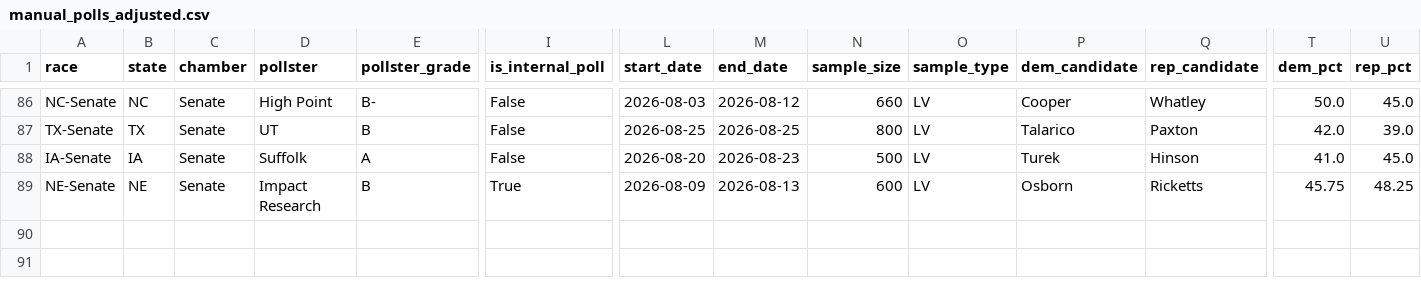
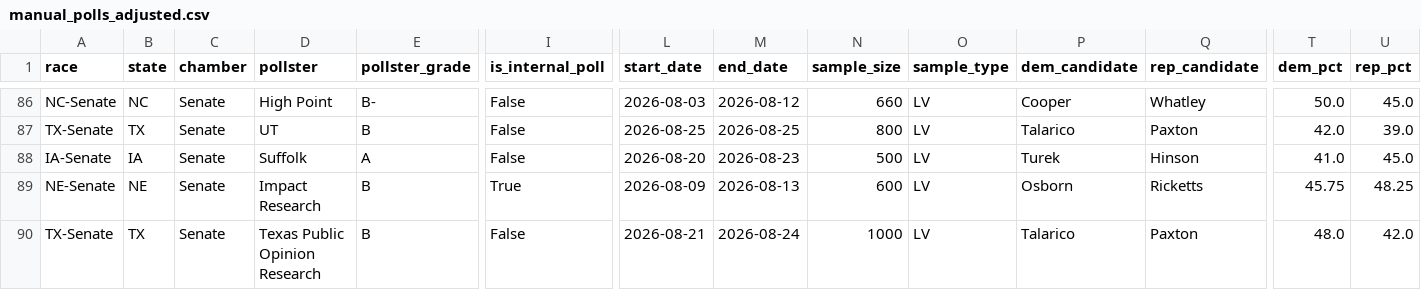
Before and after one commit to benyelin/2026-Senate-Model, a CSV file: inputs/manual_polls_adjusted.csv, drawn as a sheet; only a part is shown, gaps mark what is left out; rows hold the shown columns only; the diff names each change by its address in the sheet, - before the commit and + after, or states it on an @@ line.

```diff
--- a/inputs/manual_polls_adjusted.csv
+++ b/inputs/manual_polls_adjusted.csv
+row 90: TX-Senate | TX | Senate | Texas Public Opinion Research | B | False | 2026-08-21 | 2026-08-24 | 1000 | LV | Talarico | Paxton | 48.0 | 42.0
```
Also changed, not shown: inputs/bayesian_update_generated.csv, inputs/race_inputs.csv, 12 other files.
